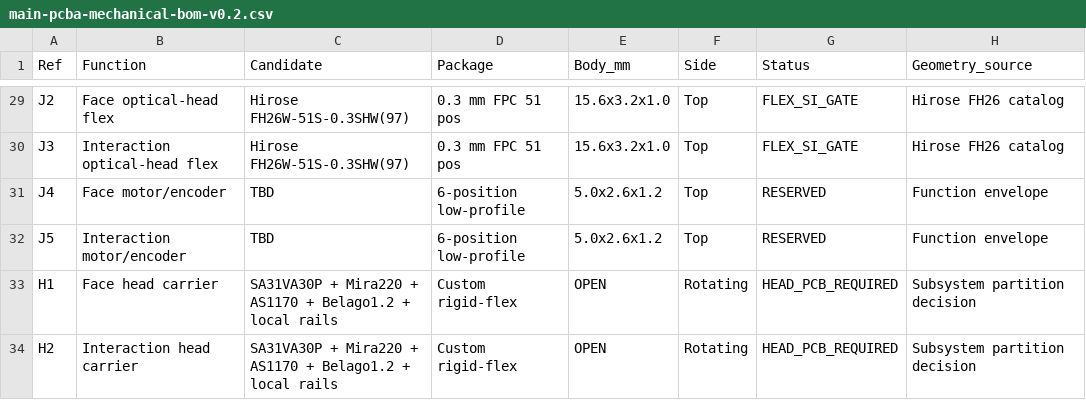
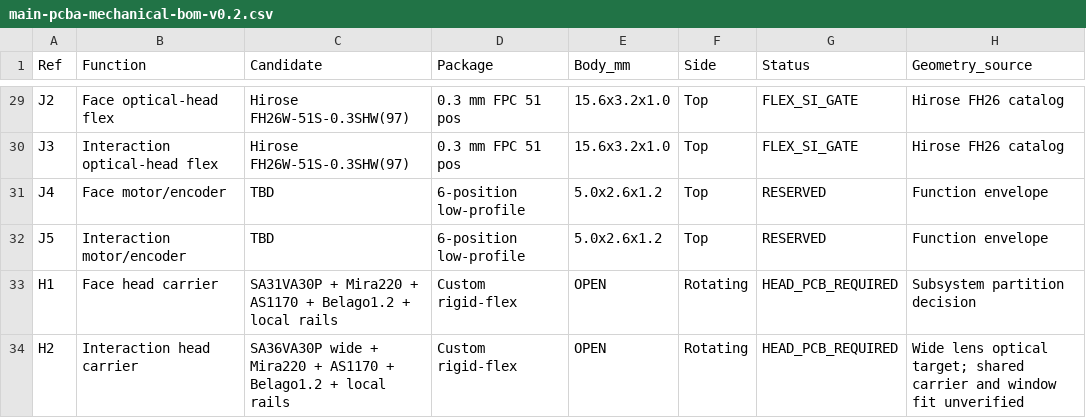
Before and after one commit to SOURCE-Platform/deepreal, a CSV file: docs/design/main-pcba-mechanical-bom-v0.2.csv, drawn as a sheet; only a part is shown, gaps mark what is left out.

```diff
--- a/docs/design/main-pcba-mechanical-bom-v0.2.csv
+++ b/docs/design/main-pcba-mechanical-bom-v0.2.csv
@@ -33,2 +33,2 @@ J5,Interaction motor/encoder,TBD,6-position low-profile,5.0x2.6x1.2,Top,RESERVED
 H1,Face head carrier,"SA31VA30P + Mira220 + AS1170 + Belago1.2 + local rails",Custom rigid-flex,OPEN,Rotating,HEAD_PCB_REQUIRED,Subsystem partition decision
-H2,Interaction head carrier,"SA31VA30P + Mira220 + AS1170 + Belago1.2 + local rails",Custom rigid-flex,OPEN,Rotating,HEAD_PCB_REQUIRED,Subsystem partition decision
+H2,Interaction head carrier,"SA36VA30P wide + Mira220 + AS1170 + Belago1.2 + local rails",Custom rigid-flex,OPEN,Rotating,HEAD_PCB_REQUIRED,Wide lens optical target; shared carrier and window fit unverified
```
Also changed, not shown: docs/electrical/main-pcba-rail-budget-v0.1.csv, hardware/electronics/deepreal-optical-head/component-register.csv, 43 other files.
